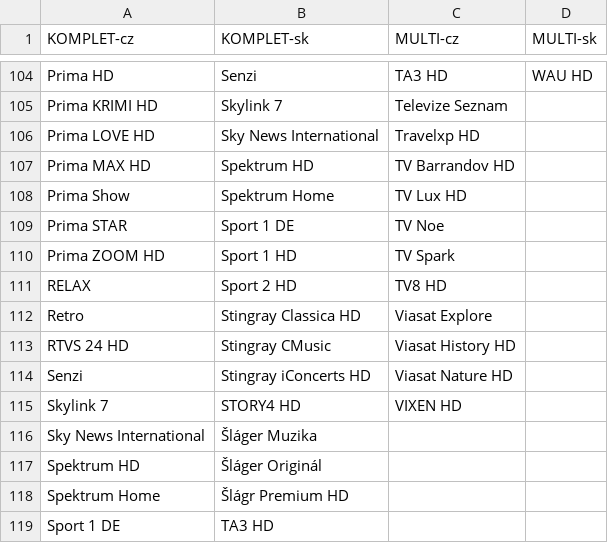
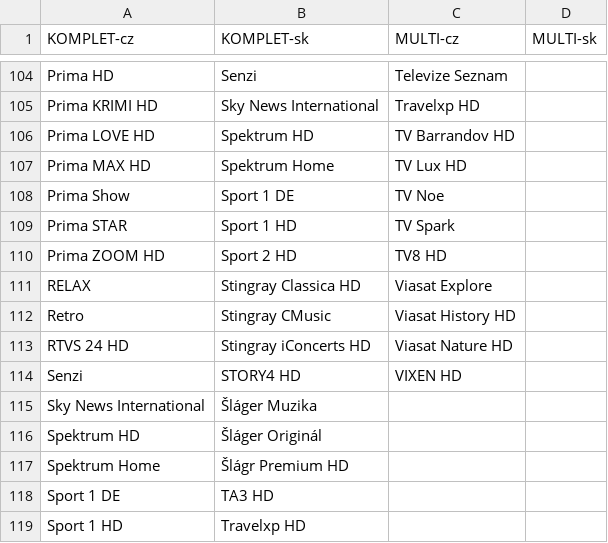
Before and after one commit to milankomaj/data, a CSV file: epg-grabber/csv/skylink_balicky.csv, drawn as a sheet; only a part is shown, gaps mark what is left out; the shorter side is filled out with more unchanged rows; the diff covers the shown part only; the diff names each change by its address in the sheet, - before the commit and + after, or states it on an @@ line.

```diff
--- a/epg-grabber/csv/skylink_balicky.csv
+++ b/epg-grabber/csv/skylink_balicky.csv
-C104 (MULTI-cz): TA3 HD
+C104 (MULTI-cz): Televize Seznam
-D104 (MULTI-sk): WAU HD
+D104 (MULTI-sk): (empty)
-B105 (KOMPLET-sk): Skylink 7
+B105 (KOMPLET-sk): Sky News International
-C105 (MULTI-cz): Televize Seznam
+C105 (MULTI-cz): Travelxp HD
-B106 (KOMPLET-sk): Sky News International
+B106 (KOMPLET-sk): Spektrum HD
-C106 (MULTI-cz): Travelxp HD
+C106 (MULTI-cz): TV Barrandov HD
-B107 (KOMPLET-sk): Spektrum HD
+B107 (KOMPLET-sk): Spektrum Home
-C107 (MULTI-cz): TV Barrandov HD
+C107 (MULTI-cz): TV Lux HD
-B108 (KOMPLET-sk): Spektrum Home
+B108 (KOMPLET-sk): Sport 1 DE
-C108 (MULTI-cz): TV Lux HD
+C108 (MULTI-cz): TV Noe
-B109 (KOMPLET-sk): Sport 1 DE
+B109 (KOMPLET-sk): Sport 1 HD
-C109 (MULTI-cz): TV Noe
+C109 (MULTI-cz): TV Spark
-B110 (KOMPLET-sk): Sport 1 HD
+B110 (KOMPLET-sk): Sport 2 HD
-C110 (MULTI-cz): TV Spark
+C110 (MULTI-cz): TV8 HD
-B111 (KOMPLET-sk): Sport 2 HD
+B111 (KOMPLET-sk): Stingray Classica HD
-C111 (MULTI-cz): TV8 HD
+C111 (MULTI-cz): Viasat Explore
-B112 (KOMPLET-sk): Stingray Classica HD
+B112 (KOMPLET-sk): Stingray CMusic
-C112 (MULTI-cz): Viasat Explore
+C112 (MULTI-cz): Viasat History HD
-B113 (KOMPLET-sk): Stingray CMusic
+B113 (KOMPLET-sk): Stingray iConcerts HD
-C113 (MULTI-cz): Viasat History HD
+C113 (MULTI-cz): Viasat Nature HD
-B114 (KOMPLET-sk): Stingray iConcerts HD
+B114 (KOMPLET-sk): STORY4 HD
-C114 (MULTI-cz): Viasat Nature HD
+C114 (MULTI-cz): VIXEN HD
-row 115: Skylink 7 | STORY4 HD | VIXEN HD
```
Also changed, not shown: 32 edited cells elsewhere in this file.
